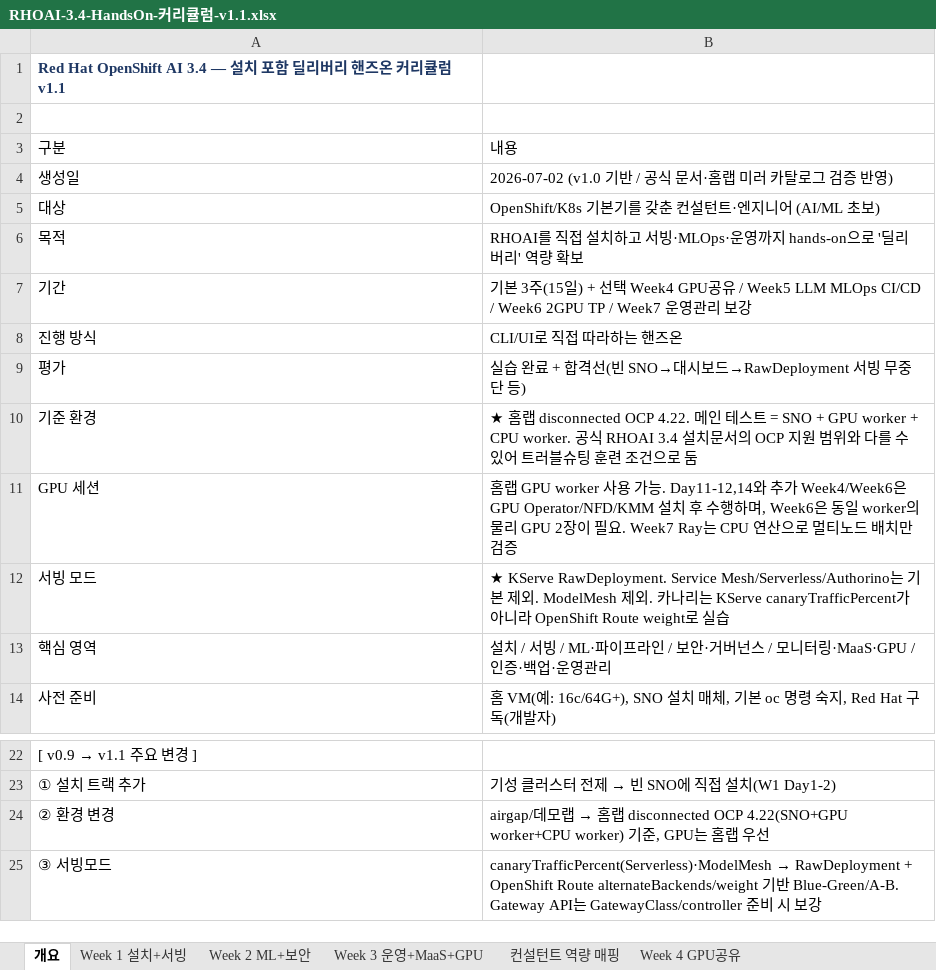
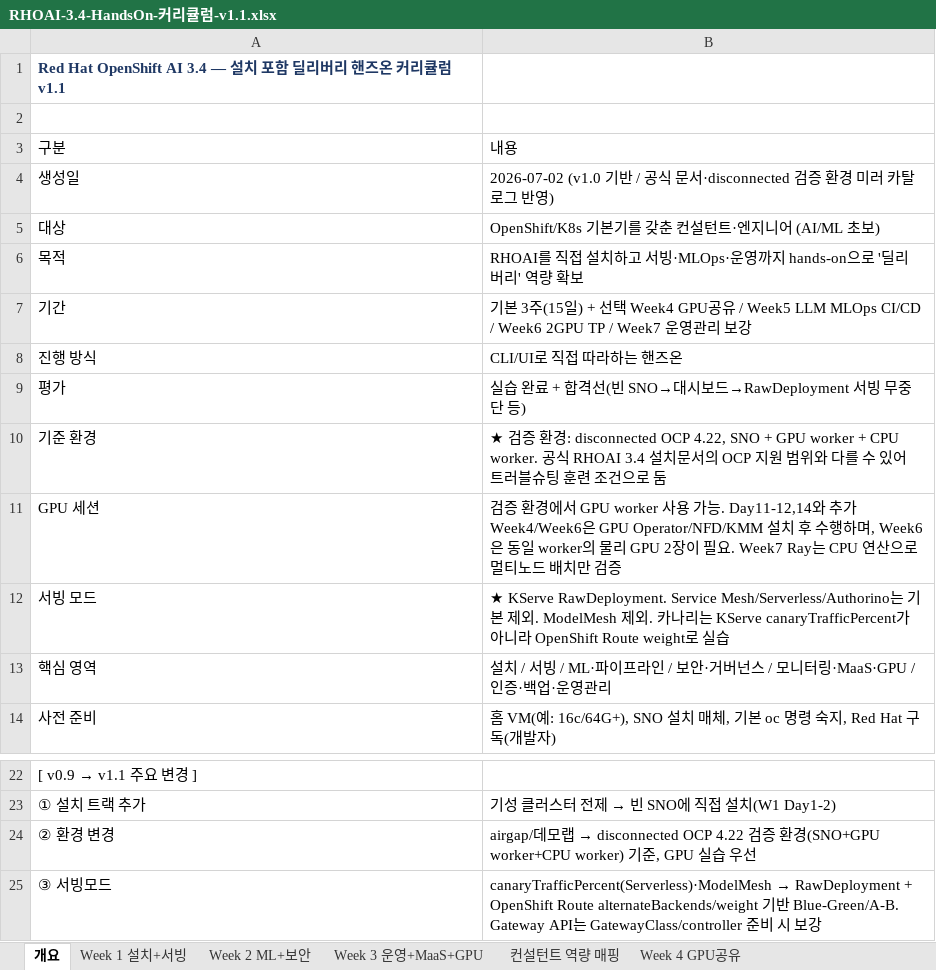
Before and after one commit to jaeyullee/share, an Excel workbook: RHOAI-study-materials/2-RHOAI-Enablement-materials/RHOAI-HandsOn-v1.1/RHOAI-3.4-HandsOn-커리큘럼-v1.1.xlsx, sheet 개요, drawn as a sheet; only a part is shown, gaps mark what is left out; values as stored, in another font and other column widths than the file's, no borders; the diff names each change by its address in the sheet, - before the commit and + after, or states it on an @@ line.

```diff
--- a/RHOAI-study-materials/2-RHOAI-Enablement-materials/RHOAI-HandsOn-v1.1/RHOAI-3.4-HandsOn-커리큘럼-v1.1.xlsx (sheet 개요)
+++ b/RHOAI-study-materials/2-RHOAI-Enablement-materials/RHOAI-HandsOn-v1.1/RHOAI-3.4-HandsOn-커리큘럼-v1.1.xlsx (sheet 개요)
-B4: …식 문서·홈랩 미러 카탈로그 검증 반영)
+B4: …식 문서·disconnected 검증 환경 미러 카탈로그 반영)
-B10: ★ 홈랩 disconnected OCP 4.22. 메인 테스트 = SNO + GPU worker…
+B10: ★ 검증 환경: disconnected OCP 4.22, SNO + GPU worker…
-B11: 홈랩 GPU worker 사…
+B11: 검증 환경에서 GPU worker 사…
-B24: …→ 홈랩 disconnected OCP 4.22(SNO+GPU worker+CPU worker) 기준, GPU는 홈랩 우…
+B24: …→ disconnected OCP 4.22 검증 환경(SNO+GPU worker+CPU worker) 기준, GPU 실습 우…
```
Also changed, not shown: sheet 변경점 vs v0.9, sheet Week 1 설치+서빙, sheet Week 3 운영+MaaS+GPU, sheet Week 7 운영관리-보강, sheet Week 5 LLM-MLOps-CI-CD, 16 other files.
